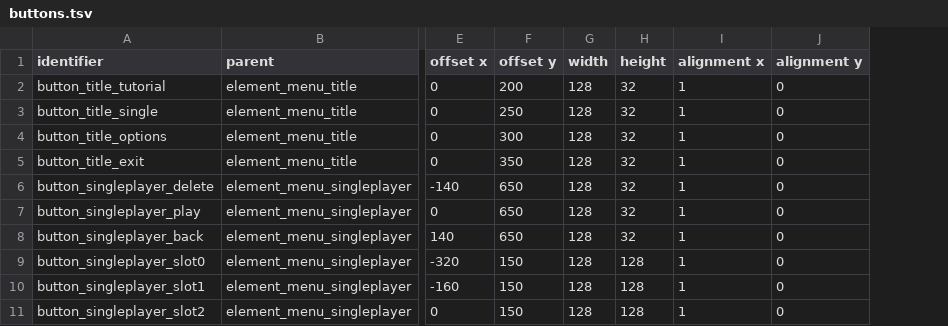
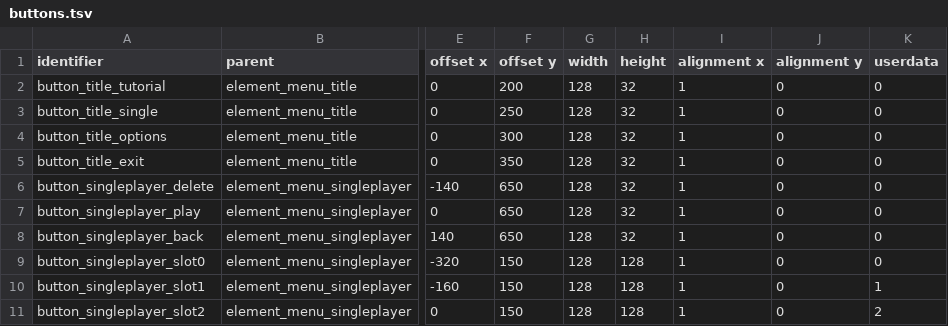
Before and after one commit to jazztickets/esdf, a TSV file: working/tables/ui/buttons.tsv, drawn as a sheet; only a part is shown, gaps mark what is left out; the diff names each change by its address in the sheet, - before the commit and + after, or states it on an @@ line.

```diff
--- a/working/tables/ui/buttons.tsv
+++ b/working/tables/ui/buttons.tsv
+column K (userdata), rows 2-11: 0 | 0 | 0 | 0 | 0 | 0 | 0 | 0 | 1 | 2
```
Also changed, not shown: 4 other files.
